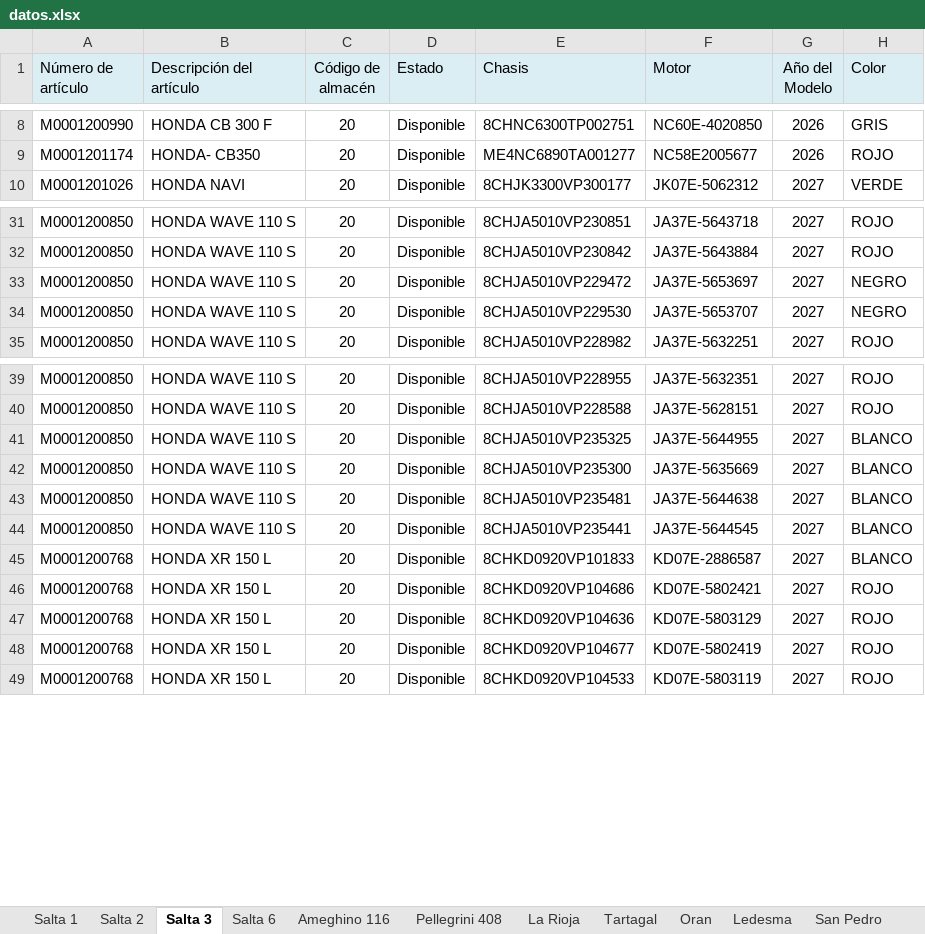
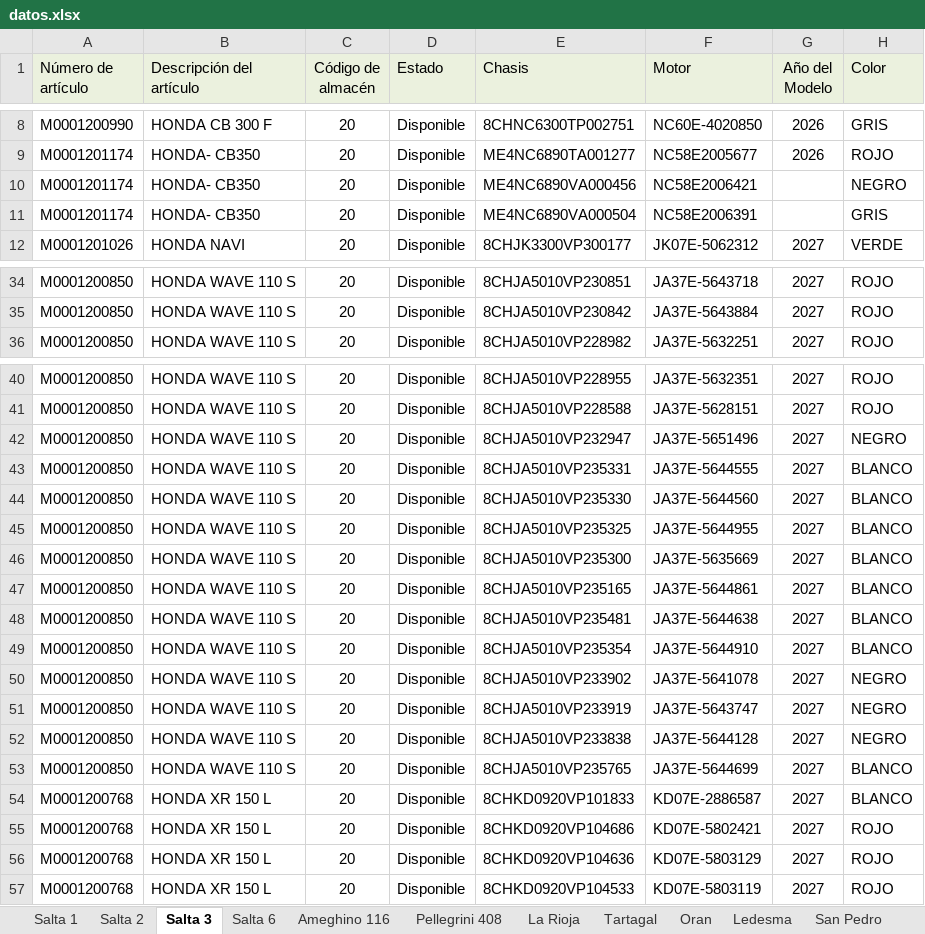
Before and after one commit to yuhmaksuc095-beep/logistica-jujuy, an Excel workbook: datos.xlsx, sheet Salta 3, drawn as a sheet; only a part is shown, gaps mark what is left out; values as stored, in another font and other column widths than the file's, no borders; removed rows and columns are numbered as before the commit, all else as after; the diff covers the shown part only; the diff names each change by its address in the sheet, - before the commit and + after, or states it on an @@ line.

```diff
--- a/datos.xlsx (sheet Salta 3)
+++ b/datos.xlsx (sheet Salta 3)
+row 10: M0001201174 | HONDA- CB350 | 20 | Disponible | ME4NC6890VA000456 | NC58E2006421 |  | NEGRO
+row 11: M0001201174 | HONDA- CB350 | 20 | Disponible | ME4NC6890VA000504 | NC58E2006391 |  | GRIS
-row 33: M0001200850 | HONDA WAVE 110 S | 20 | Disponible | 8CHJA5010VP229472 | JA37E-5653697 | 2027 | NEGRO
-row 34: M0001200850 | HONDA WAVE 110 S | 20 | Disponible | 8CHJA5010VP229530 | JA37E-5653707 | 2027 | NEGRO
+row 42: M0001200850 | HONDA WAVE 110 S | 20 | Disponible | 8CHJA5010VP232947 | JA37E-5651496 | 2027 | NEGRO
+row 43: M0001200850 | HONDA WAVE 110 S | 20 | Disponible | 8CHJA5010VP235331 | JA37E-5644555 | 2027 | BLANCO
+row 44: M0001200850 | HONDA WAVE 110 S | 20 | Disponible | 8CHJA5010VP235330 | JA37E-5644560 | 2027 | BLANCO
+row 47: M0001200850 | HONDA WAVE 110 S | 20 | Disponible | 8CHJA5010VP235165 | JA37E-5644861 | 2027 | BLANCO
-E49 (Chasis): 8CHJA5010VP235441
+E49 (Chasis): 8CHJA5010VP235354
-F49 (Motor): JA37E-5644545
+F49 (Motor): JA37E-5644910
+row 50: M0001200850 | HONDA WAVE 110 S | 20 | Disponible | 8CHJA5010VP233902 | JA37E-5641078 | 2027 | NEGRO
+row 51: M0001200850 | HONDA WAVE 110 S | 20 | Disponible | 8CHJA5010VP233919 | JA37E-5643747 | 2027 | NEGRO
+row 52: M0001200850 | HONDA WAVE 110 S | 20 | Disponible | 8CHJA5010VP233838 | JA37E-5644128 | 2027 | NEGRO
+row 53: M0001200850 | HONDA WAVE 110 S | 20 | Disponible | 8CHJA5010VP235765 | JA37E-5644699 | 2027 | BLANCO
-row 48: M0001200768 | HONDA XR 150 L | 20 | Disponible | 8CHKD0920VP104677 | KD07E-5802419 | 2027 | ROJO
```
Also changed, not shown: 8 added rows, 1 removed row and 6 edited cells elsewhere in this sheet, sheet Cochuchal, sheet Brown 2235, sheet La Rioja, sheet Ledesma, sheet Salta 1, sheet Salta 2, 9 more sheets.
